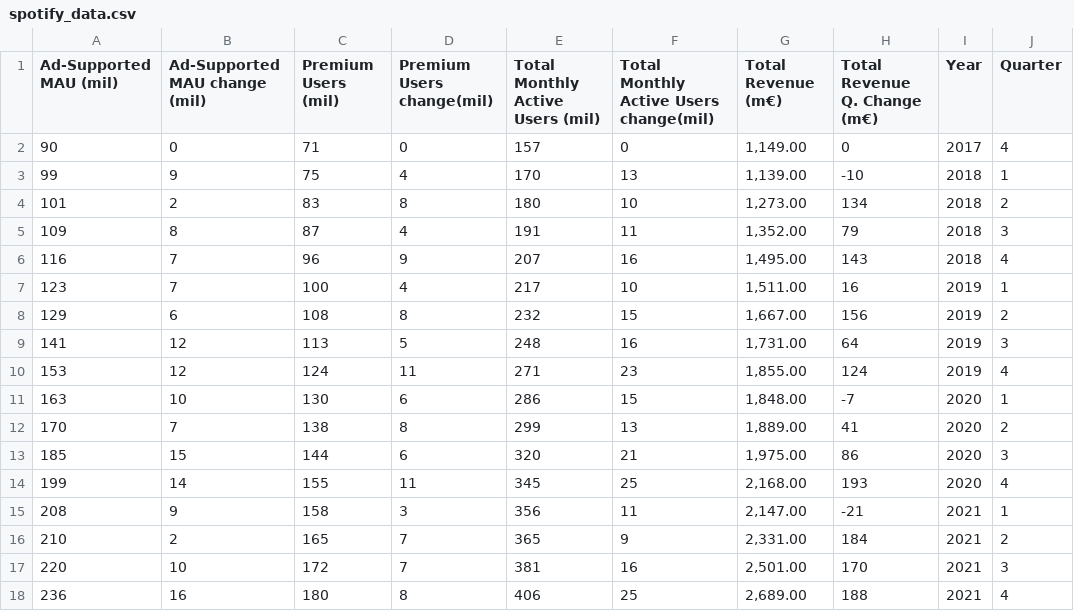
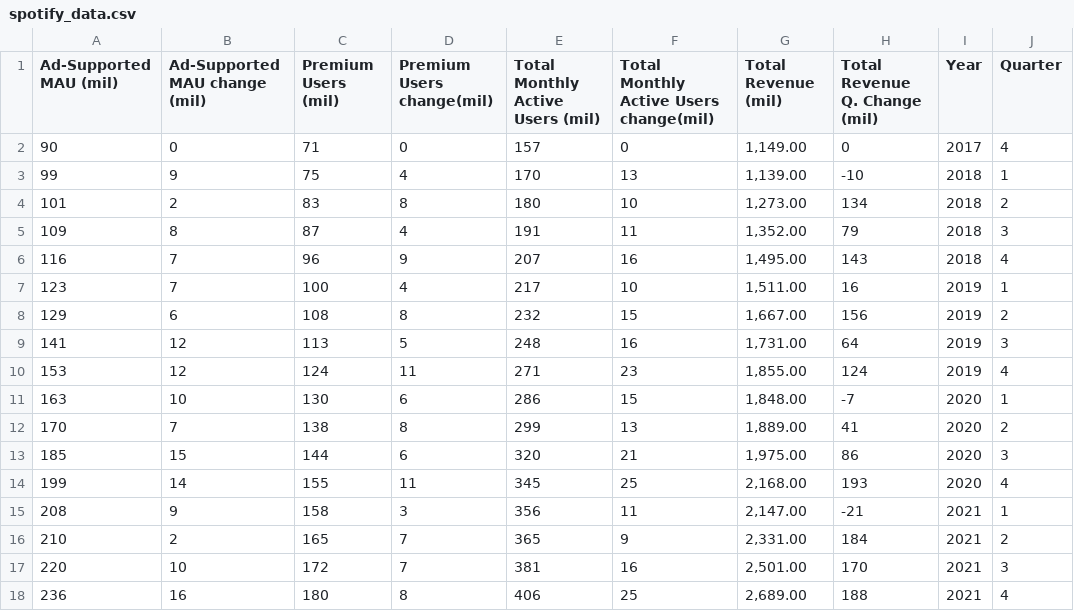
Before and after one commit to abesprgrss/Project-1, a CSV file: Resources/spotify_data.csv, drawn as a sheet.

```diff
--- a/Resources/spotify_data.csv
+++ b/Resources/spotify_data.csv
@@ -1,2 +1,2 @@
-Ad-Supported MAU (mil),Ad-Supported MAU change (mil),Premium Users (mil),Premium Users change(mil),Total Monthly Active Users (mil),Total Monthly Active Users change(mil),Total Revenue (m€),Total Revenue Q. Change (m€),Year,Quarter
+Ad-Supported MAU (mil),Ad-Supported MAU change (mil),Premium Users (mil),Premium Users change(mil),Total Monthly Active Users (mil),Total Monthly Active Users change(mil),Total Revenue (mil),Total Revenue Q. Change (mil),Year,Quarter
 90,0,71,0,157,0,"1,149.00",0,2017,4
```
Also changed, not shown: 1 other file.
